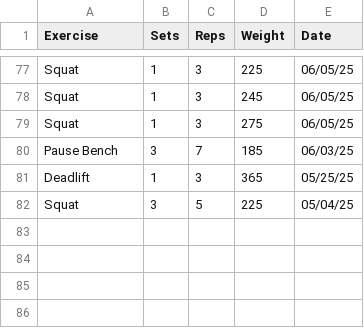
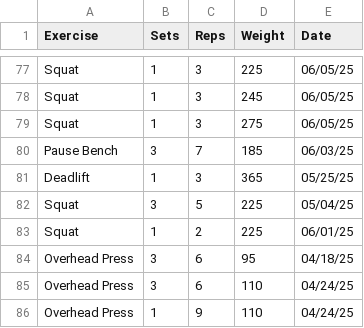
Before and after one commit to leegg713/PythonWorkoutLog, a CSV file: WorkoutLog.csv, drawn as a sheet; only a part is shown, gaps mark what is left out.

Commit message:
Updated WorkoutLog.csv

```diff
--- a/WorkoutLog.csv
+++ b/WorkoutLog.csv
@@ -82 +82,5 @@ Deadlift,1,3,365,05/25/25
 Squat,3,5,225,05/04/25
+Squat,1,2,225,06/01/25
+Overhead Press,3,6,95,04/18/25
+Overhead Press,3,6,110,04/24/25
+Overhead Press,1,9,110,04/24/25
```
